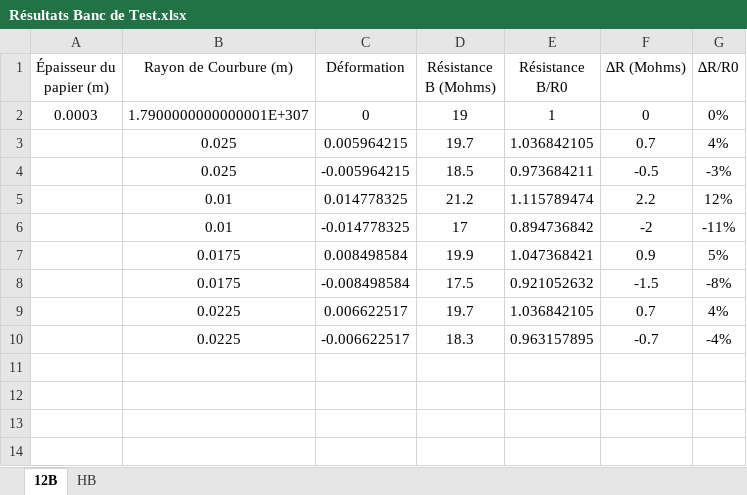
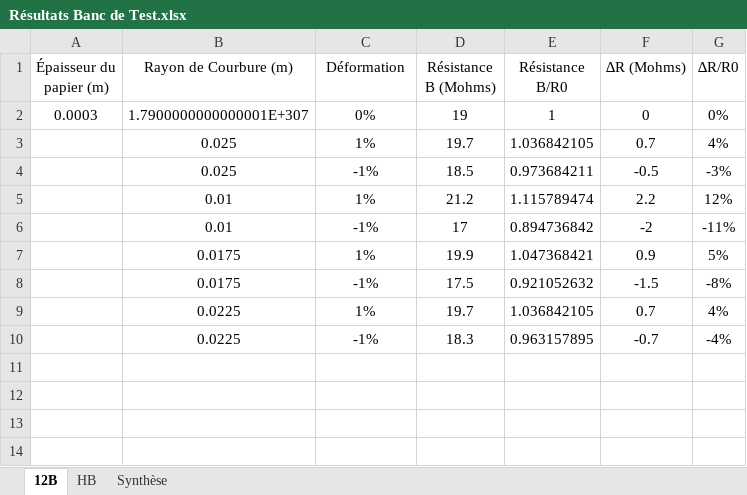
Before and after one commit to MOSH-Insa-Toulouse/CC_Seby_2021, an Excel workbook: Data Sheet/Résultats Banc de Test.xlsx, sheet 12B, drawn as a sheet; only a part is shown; values as stored, in another font and other column widths than the file's, no borders; charts and pictures not drawn; the diff names each change by its address in the sheet, - before the commit and + after, or states it on an @@ line.

```diff
--- a/Data Sheet/Résultats Banc de Test.xlsx (sheet 12B)
+++ b/Data Sheet/Résultats Banc de Test.xlsx (sheet 12B)
+sheet tab: Synthèse
-C2 (Déformation): 0
+C2 (Déformation): 0%
-C3 (Déformation): 0.005964215
+C3 (Déformation): 1%
-C4 (Déformation): -0.005964215
+C4 (Déformation): -1%
-C5 (Déformation): 0.014778325
+C5 (Déformation): 1%
-C6 (Déformation): -0.014778325
+C6 (Déformation): -1%
-C7 (Déformation): 0.008498584
+C7 (Déformation): 1%
-C8 (Déformation): -0.008498584
+C8 (Déformation): -1%
-C9 (Déformation): 0.006622517
+C9 (Déformation): 1%
-C10 (Déformation): -0.006622517
+C10 (Déformation): -1%
```
Also changed, not shown: sheet HB, charts or pictures.
